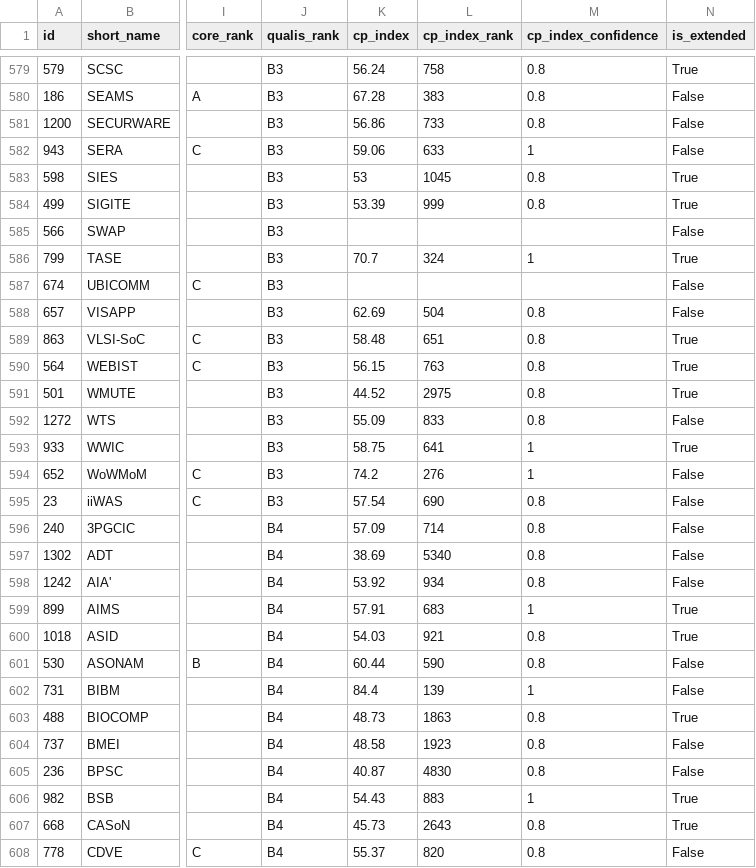
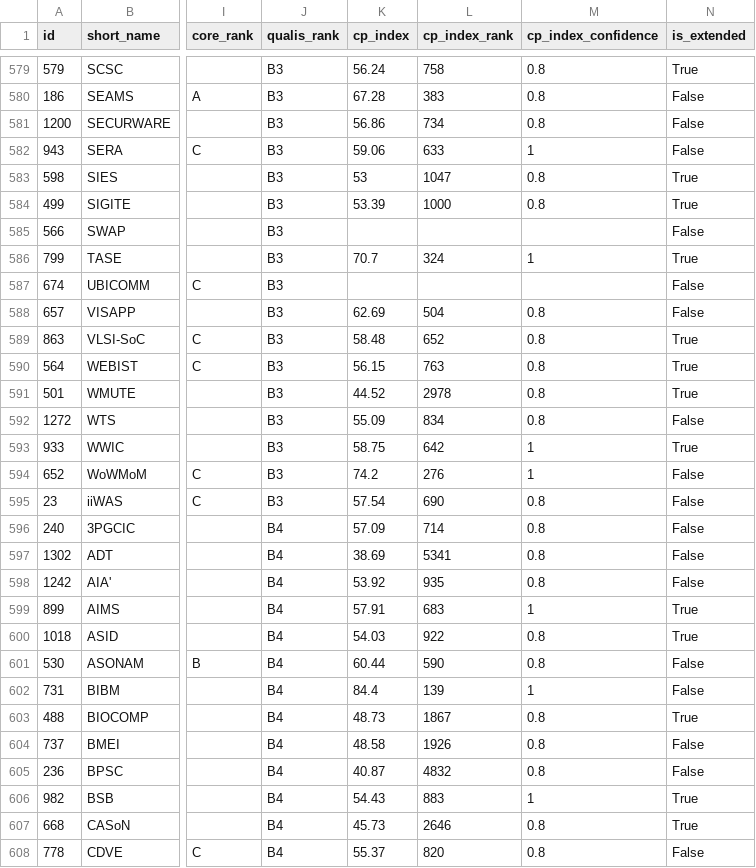
Before and after one commit to sundou82/conference-partner-mcp, a CSV file: data/qualis-conferences.csv, drawn as a sheet; only a part is shown, gaps mark what is left out; the diff covers the shown part only; the diff names each change by its address in the sheet, - before the commit and + after, or states it on an @@ line.

```diff
--- a/data/qualis-conferences.csv
+++ b/data/qualis-conferences.csv
-L581 (cp_index_rank): 733
+L581 (cp_index_rank): 734
-L583 (cp_index_rank): 1045
+L583 (cp_index_rank): 1047
-L584 (cp_index_rank): 999
+L584 (cp_index_rank): 1000
-L589 (cp_index_rank): 651
+L589 (cp_index_rank): 652
-L591 (cp_index_rank): 2975
+L591 (cp_index_rank): 2978
-L592 (cp_index_rank): 833
+L592 (cp_index_rank): 834
-L593 (cp_index_rank): 641
+L593 (cp_index_rank): 642
-L597 (cp_index_rank): 5340
+L597 (cp_index_rank): 5341
-L598 (cp_index_rank): 934
+L598 (cp_index_rank): 935
-L600 (cp_index_rank): 921
+L600 (cp_index_rank): 922
-L603 (cp_index_rank): 1863
+L603 (cp_index_rank): 1867
-L604 (cp_index_rank): 1923
+L604 (cp_index_rank): 1926
-L605 (cp_index_rank): 4830
+L605 (cp_index_rank): 4832
-L607 (cp_index_rank): 2643
+L607 (cp_index_rank): 2646
```
Also changed, not shown: 186 edited cells elsewhere in this file, data/ccf-conferences.csv, data/core-conferences.csv, 13 other files.
